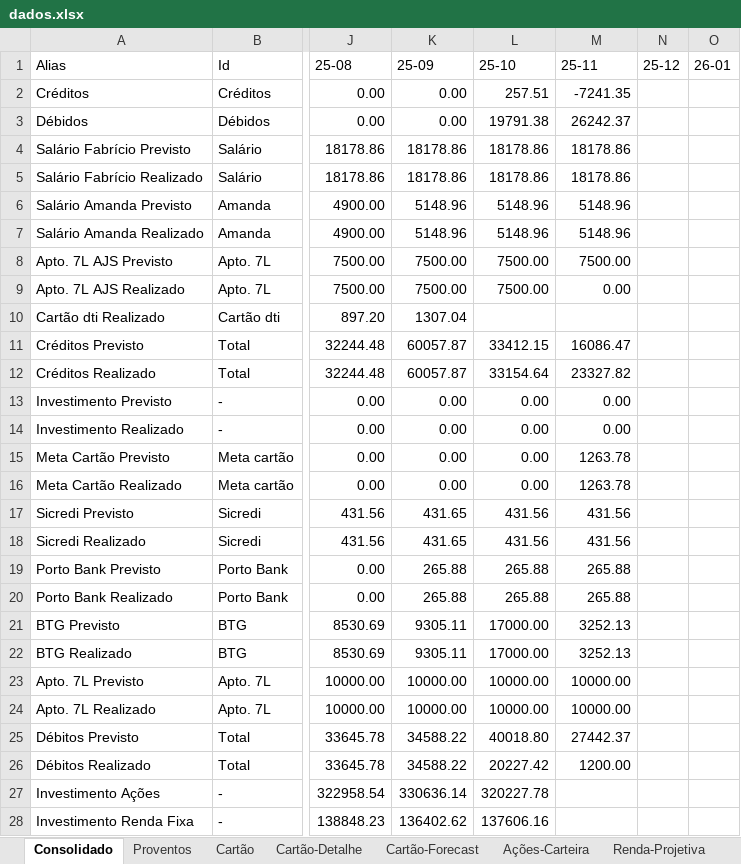
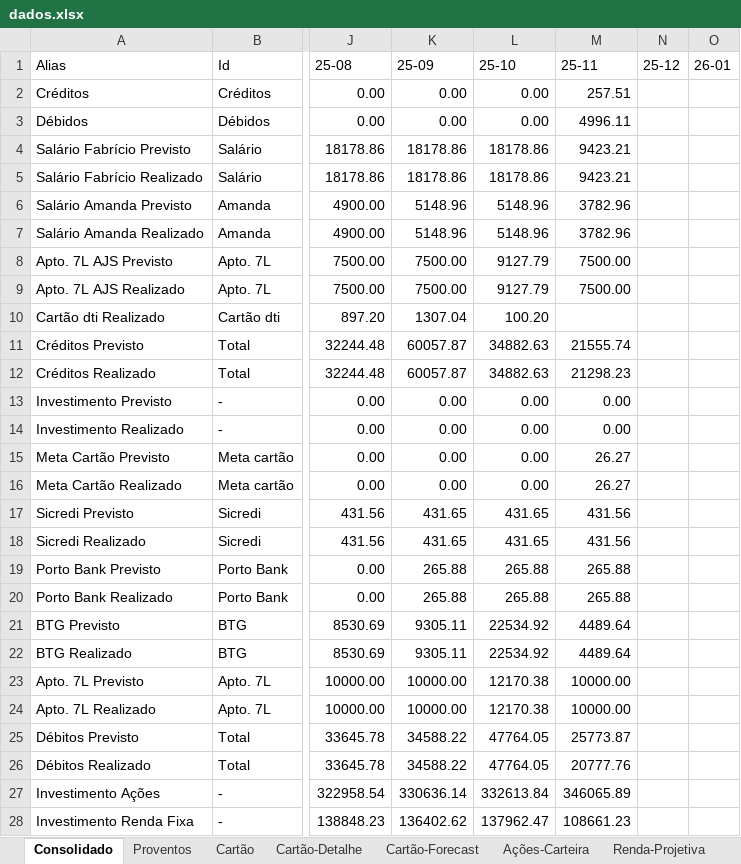
Before and after one commit to fabricioasv/gestao-financeira, an Excel workbook: uploads/dados.xlsx, sheet Consolidado, drawn as a sheet; only a part is shown, gaps mark what is left out; values as stored, in another font and other column widths than the file's, no borders; charts and pictures not drawn; the diff covers the shown part only; the diff names each change by its address in the sheet, - before the commit and + after, or states it on an @@ line.

```diff
--- a/uploads/dados.xlsx (sheet Consolidado)
+++ b/uploads/dados.xlsx (sheet Consolidado)
-L2 (25-10): 257.51
+L2 (25-10): 0.00
-M2 (25-11): -7241.35
+M2 (25-11): 257.51
-L3 (25-10): 19791.38
+L3 (25-10): 0.00
-M3 (25-11): 26242.37
+M3 (25-11): 4996.11
-M4:M5 (25-11): 18178.86
+M4:M5 (25-11): 9423.21
-M6:M7 (25-11): 5148.96
+M6:M7 (25-11): 3782.96
-L8:L9 (25-10): 7500.00
+L8:L9 (25-10): 9127.79
-M9 (25-11): 0.00
+M9 (25-11): 7500.00
-L10 (25-10): (empty)
+L10 (25-10): 100.20
-L11 (25-10): 33412.15
+L11 (25-10): 34882.63
-M11 (25-11): 16086.47
+M11 (25-11): 21555.74
-L12 (25-10): 33154.64
+L12 (25-10): 34882.63
-M12 (25-11): 23327.82
+M12 (25-11): 21298.23
-M15:M16 (25-11): 1263.78
+M15:M16 (25-11): 26.27
-L17:L18 (25-10): 431.56
+L17:L18 (25-10): 431.65
-L21:L22 (25-10): 17000.00
+L21:L22 (25-10): 22534.92
-M21:M22 (25-11): 3252.13
+M21:M22 (25-11): 4489.64
-L23:L24 (25-10): 10000.00
+L23:L24 (25-10): 12170.38
-L25 (25-10): 40018.80
+L25 (25-10): 47764.05
-M25 (25-11): 27442.37
+M25 (25-11): 25773.87
-L26 (25-10): 20227.42
+L26 (25-10): 47764.05
-M26 (25-11): 1200.00
+M26 (25-11): 20777.76
-L27 (25-10): 320227.78
+L27 (25-10): 332613.84
-M27 (25-11): (empty)
+M27 (25-11): 346065.89
-L28 (25-10): 137606.16
+L28 (25-10): 137962.47
-M28 (25-11): (empty)
+M28 (25-11): 108661.23
```
Also changed, not shown: 1 added row and 8 edited cells elsewhere in this sheet, sheet Cartão-Detalhe, sheet Renda-Projetiva, sheet Ações-Carteira, sheet Proventos-A-Receber, sheet Proventos-Recebidos, sheet Cartão, 1 more sheet, formulas that keep their value, 2 other files.
